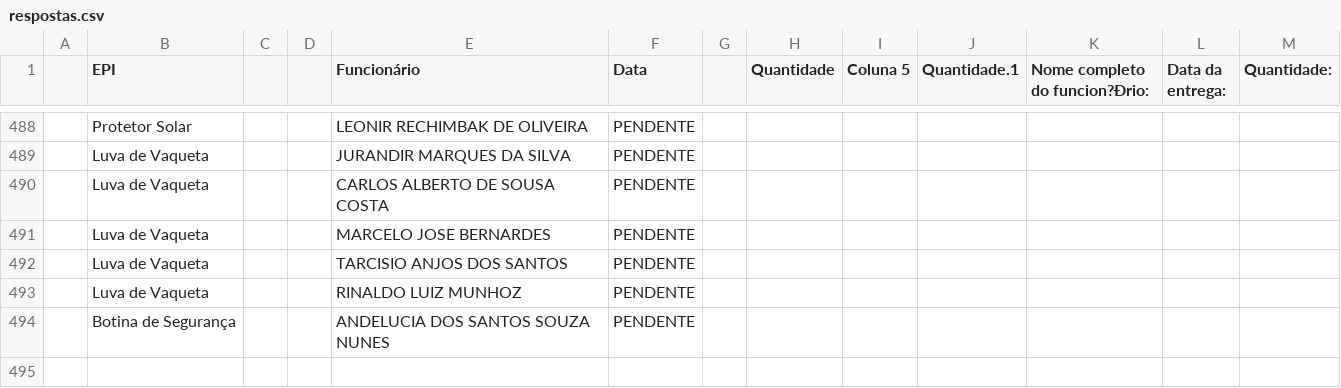
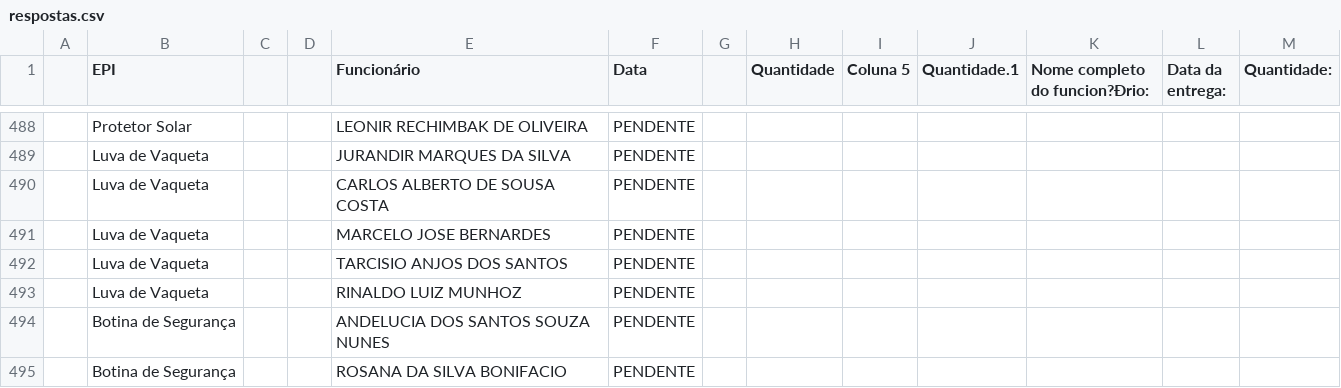
Before and after one commit to semasahst/sistema-epi, a CSV file: respostas.csv, drawn as a sheet; only a part is shown, gaps mark what is left out.

Commit message:
Atualização em lote: 1 registros

```diff
--- a/respostas.csv
+++ b/respostas.csv
@@ -494 +494,2 @@
 ,Botina de Segurança,,,ANDELUCIA DOS SANTOS SOUZA NUNES,PENDENTE,,,,,,,
+,Botina de Segurança,,,ROSANA DA SILVA BONIFACIO,PENDENTE,,,,,,,
```
